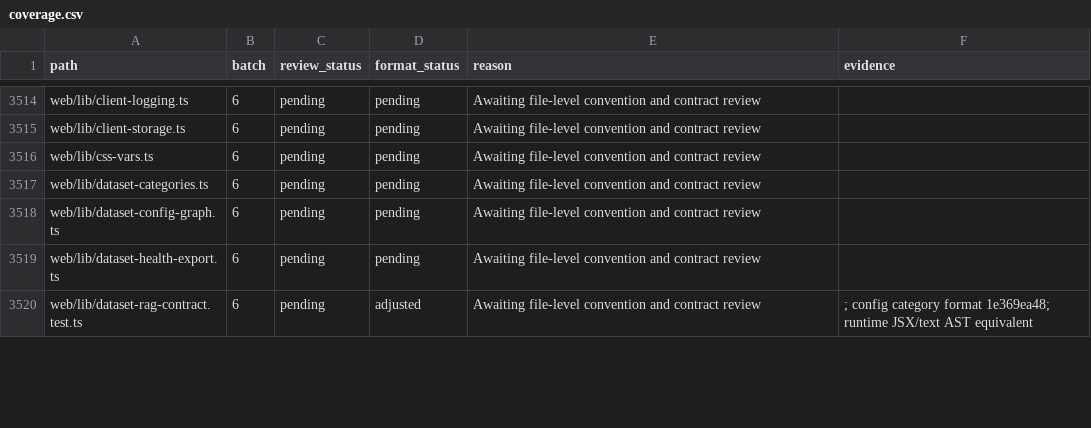
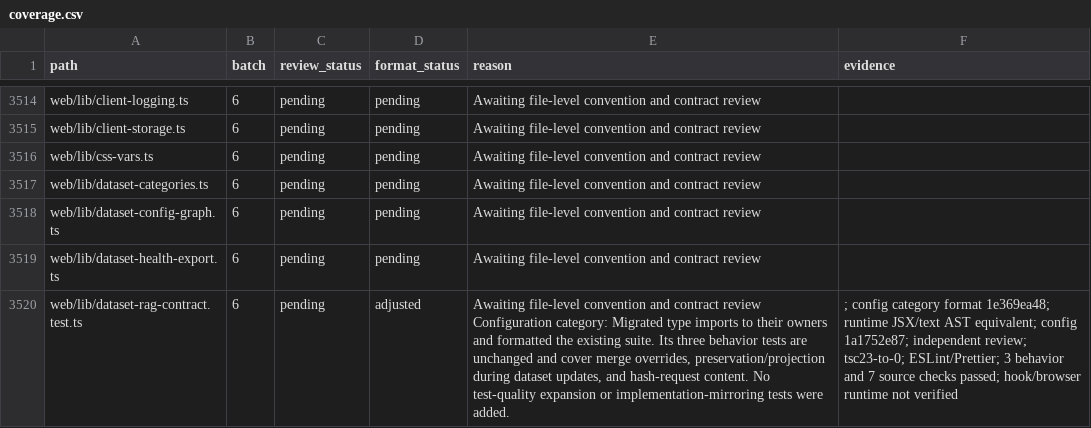
Before and after one commit to skygazer42/MimirQ, a CSV file: docs/maintenance/style-unification/coverage.csv, drawn as a sheet; only a part is shown, gaps mark what is left out; the diff covers the shown part only; the diff names each change by its address in the sheet, - before the commit and + after, or states it on an @@ line.

Commit message:
refactor(web): separate dataset view and system configuration contracts

```diff
--- a/docs/maintenance/style-unification/coverage.csv
+++ b/docs/maintenance/style-unification/coverage.csv
-E3520 (reason): …contract review
+E3520 (reason): …contract review Configuration category: Migrated type imports to their owners and formatted the existing suite. Its three behavior tests are unchanged and cover merge overrides, preservation/projection during dataset updates, and hash-request content. No test-quality expansion or implementation-mirroring tests were added.
-F3520 (evidence): …JSX/text AST equivalent
+F3520 (evidence): …JSX/text AST equivalent; config 1a1752e87; independent review; tsc23-to-0; ESLint/Prettier; 3 behavior and 7 source checks passed; hook/browser runtime not verified
```
Also changed, not shown: 9 edited cells elsewhere in this file, 6 other files.
